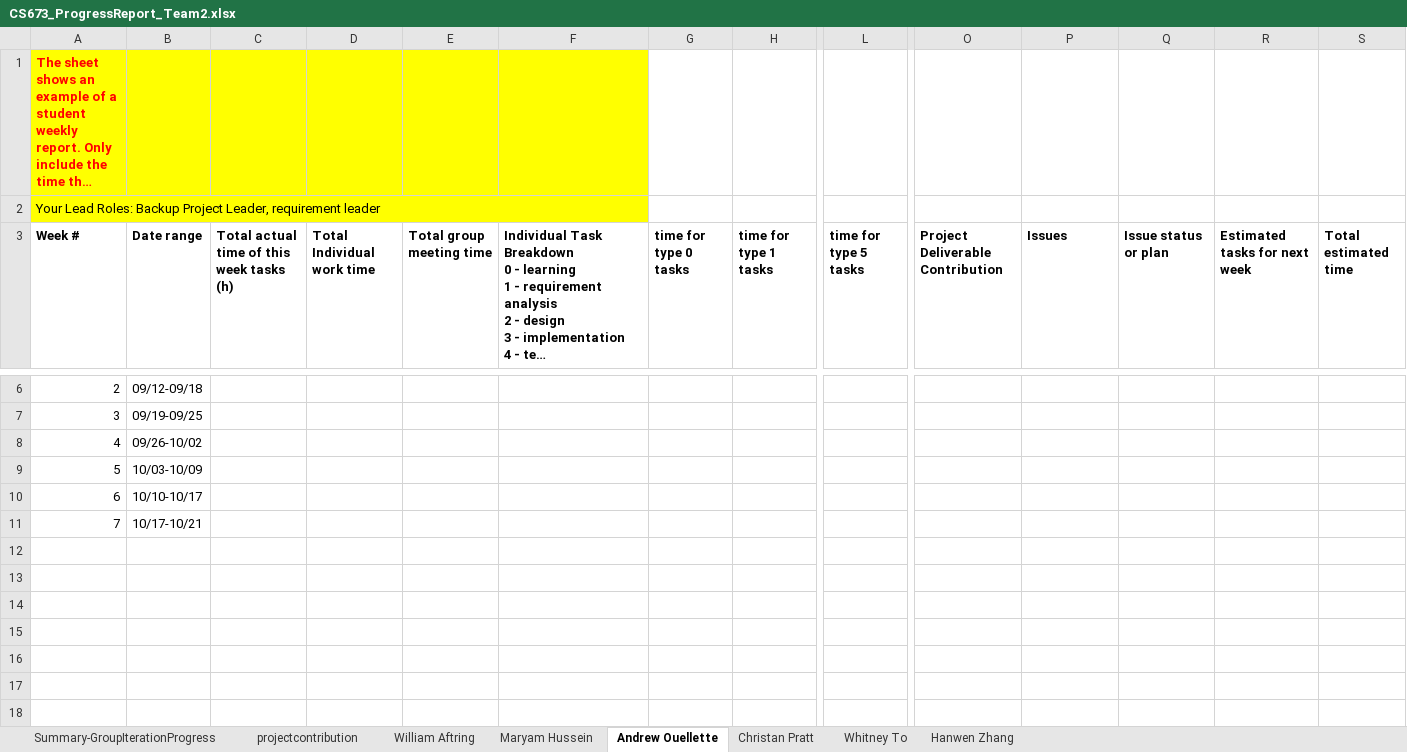
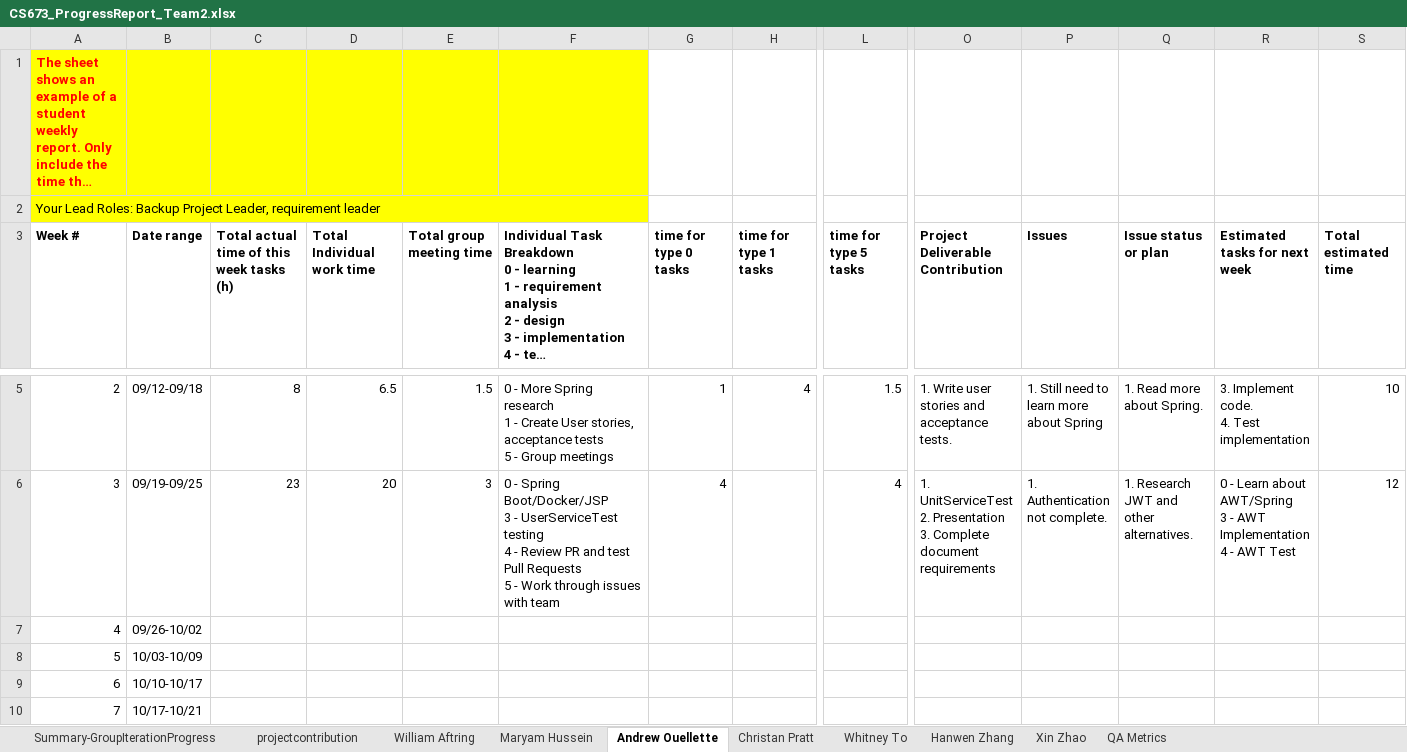
Before and after one commit to BUMETCS673/project-team-2, an Excel workbook: doc/CS673_ProgressReport_Team2.xlsx, sheet Andrew Ouellette, drawn as a sheet; only a part is shown, gaps mark what is left out; long unchanged cells end in …; values as stored, in another font and other column widths than the file's, no borders; charts and pictures not drawn; addresses are those after the commit; ↵ is a line break in a cell; the diff covers the shown part only; the diff names each change by its address in the sheet, - before the commit and + after, or states it on an @@ line.

Commit message:
Documentation for iteration1 - add progress report

```diff
--- a/doc/CS673_ProgressReport_Team2.xlsx (sheet Andrew Ouellette)
+++ b/doc/CS673_ProgressReport_Team2.xlsx (sheet Andrew Ouellette)
+sheet tab: Xin Zhao
+sheet tab: QA Metrics
-C5: (empty)
+C5: 8
-D5 (Total Individual work time): (empty)
+D5 (Total Individual work time): 6.5
-E5 (Total group meeting time): (empty)
+E5 (Total group meeting time): 1.5
-F5: (empty)
+F5: 0 - More Spring research ↵ 1 - Create User stories, acceptance tests ↵ 5 - Group meetings
-G5 (time for type 0 tasks): (empty)
+G5 (time for type 0 tasks): 1
-H5 (time for type 1 tasks): (empty)
+H5 (time for type 1 tasks): 4
-L5 (time for type 5 tasks): (empty)
+L5 (time for type 5 tasks): 1.5
-O5 (Project Deliverable Contribution): (empty)
+O5 (Project Deliverable Contribution): 1. Write user stories and acceptance tests.
-P5 (Issues): (empty)
+P5 (Issues): 1. Still need to learn more about Spring
-Q5 (Issue status or plan): (empty)
+Q5 (Issue status or plan): 1. Read more about Spring.
-R5 (Estimated tasks for next week): (empty)
+R5 (Estimated tasks for next week): 3. Implement code. ↵ 4. Test implementation
-S5 (Total estimated time): (empty)
+S5 (Total estimated time): 10
-C6: (empty)
+C6: 23
-D6 (Total Individual work time): (empty)
+D6 (Total Individual work time): 20
-E6 (Total group meeting time): (empty)
+E6 (Total group meeting time): 3
-F6: (empty)
+F6: 0 - Spring Boot/Docker/JSP ↵ 3 - UserServiceTest testing ↵ 4 - Review PR and test Pull Requests ↵ 5 - Work through issues with team
-G6 (time for type 0 tasks): (empty)
+G6 (time for type 0 tasks): 4
-L6 (time for type 5 tasks): (empty)
+L6 (time for type 5 tasks): 4
-O6 (Project Deliverable Contribution): (empty)
+O6 (Project Deliverable Contribution): 1. UnitServiceTest ↵ 2. Presentation ↵ 3. Complete document requirements
-P6 (Issues): (empty)
+P6 (Issues): 1. Authentication not complete.
-Q6 (Issue status or plan): (empty)
+Q6 (Issue status or plan): 1. Research JWT and other alternatives.
-R6 (Estimated tasks for next week): (empty)
+R6 (Estimated tasks for next week): 0 - Learn about AWT/Spring ↵ 3 - AWT Implementation ↵ 4 - AWT Test
-S6 (Total estimated time): (empty)
+S6 (Total estimated time): 12
```
Also changed, not shown: 1 removed row and 4 edited cells elsewhere in this sheet, sheet Maryam Hussein, sheet Summary-GroupIterationProgress, sheet Christan Pratt, sheet Hanwen Zhang, sheet Whitney To, sheet William Aftring, formulas that keep their value, charts or pictures.
